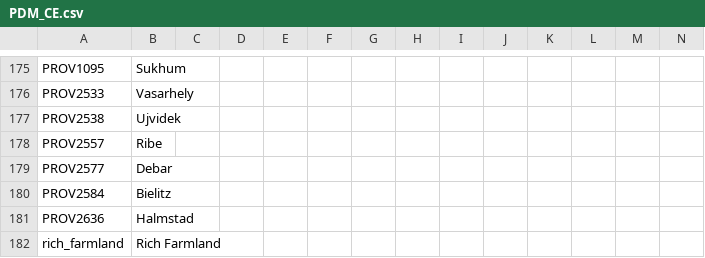
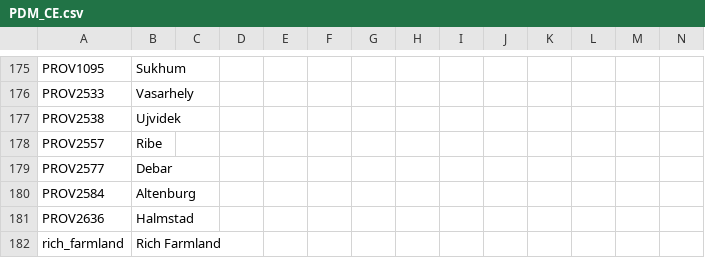
Before and after one commit to Jupiterson/Throne-of-Lorraine, a CSV file: Throne-of-Lorraine/TOL/localisation/PDM_CE.csv, drawn as a sheet; only a part is shown, gaps mark what is left out.

```diff
--- a/Throne-of-Lorraine/TOL/localisation/PDM_CE.csv
+++ b/Throne-of-Lorraine/TOL/localisation/PDM_CE.csv
@@ -179,3 +179,3 @@ PROV2557;Ribe;;;;;;;;;;;;;
 PROV2577;Debar;;;;;;;;;;;;;
-PROV2584;Bielitz;;;;;;;;;;;;;
+PROV2584;Altenburg;;;;;;;;;;;;;
 PROV2636;Halmstad;;;;;;;;;;;;;
```
Also changed, not shown: Throne-of-Lorraine/TOL/localisation/00_HPM_map.csv, 22 other files.
